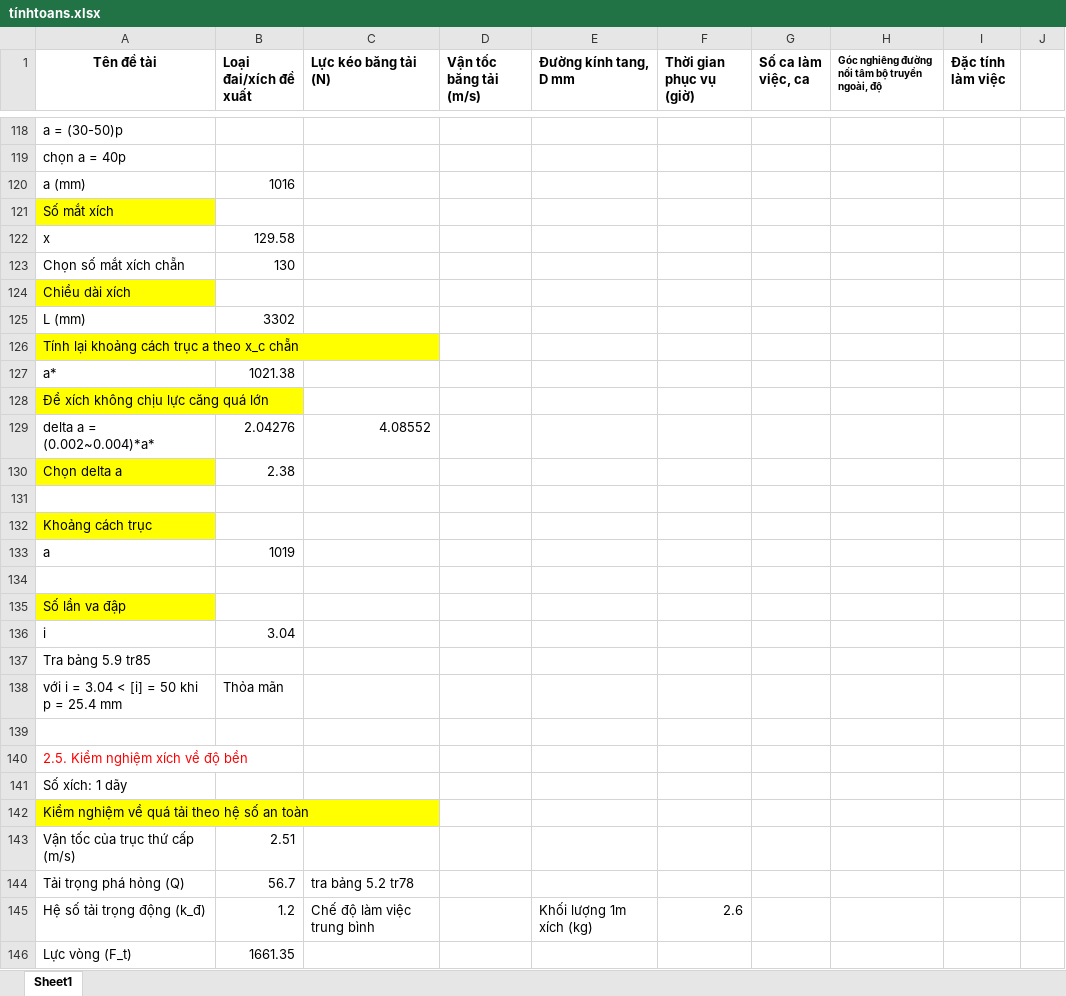
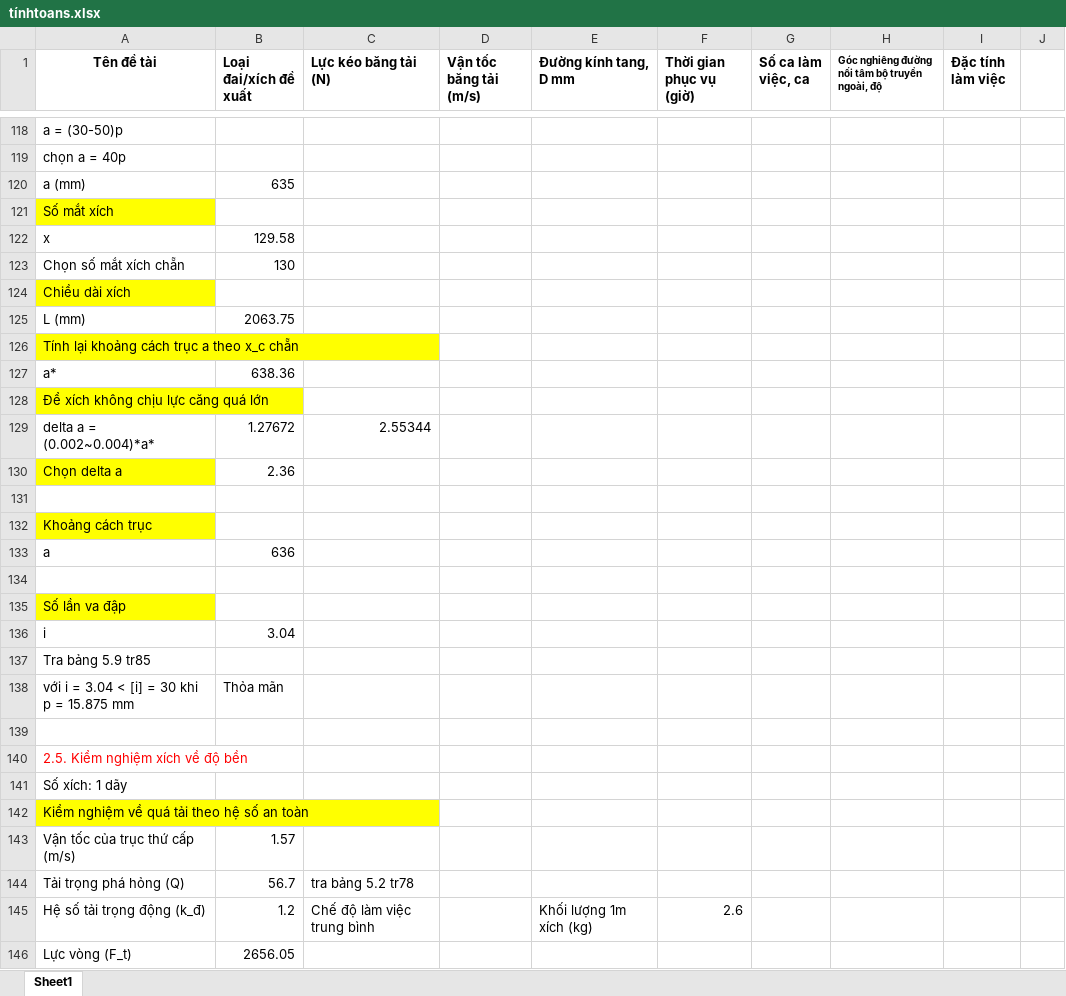
Before and after one commit to mducng12-5/do-an-tkm-2026.1, an Excel workbook: tínhtoans.xlsx, sheet Sheet1, drawn as a sheet; only a part is shown, gaps mark what is left out; values as stored, in another font and other column widths than the file's, no borders; charts and pictures not drawn; the diff covers the shown part only; the diff names each change by its address in the sheet, - before the commit and + after, or states it on an @@ line.

Commit message:
thay đổi bước xích từ 25.4 -> 15.875

```diff
--- a/tínhtoans.xlsx (sheet Sheet1)
+++ b/tínhtoans.xlsx (sheet Sheet1)
-B120 (Loại đai/xích đề xuất): 1016
+B120 (Loại đai/xích đề xuất): 635
-B125 (Loại đai/xích đề xuất): 3302
+B125 (Loại đai/xích đề xuất): 2063.75
-B127 (Loại đai/xích đề xuất): 1021.38
+B127 (Loại đai/xích đề xuất): 638.36
-B129 (Loại đai/xích đề xuất): 2.04276
+B129 (Loại đai/xích đề xuất): 1.27672
-C129 (Lực kéo băng tải (N)): 4.08552
+C129 (Lực kéo băng tải (N)): 2.55344
-B130 (Loại đai/xích đề xuất): 2.38
+B130 (Loại đai/xích đề xuất): 2.36
-B133 (Loại đai/xích đề xuất): 1019
+B133 (Loại đai/xích đề xuất): 636
-A138 (Tên đề tài): với i = 3.04 < [i] = 50 khi p = 25.4 mm
+A138 (Tên đề tài): với i = 3.04 < [i] = 30 khi p = 15.875 mm
-B143 (Loại đai/xích đề xuất): 2.51
+B143 (Loại đai/xích đề xuất): 1.57
-B146 (Loại đai/xích đề xuất): 1661.35
+B146 (Loại đai/xích đề xuất): 2656.05
```
Also changed, not shown: 33 edited cells elsewhere in this sheet, 1 other file.
